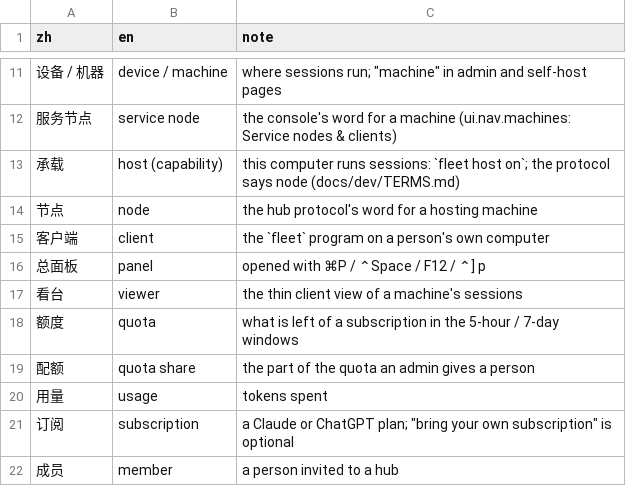
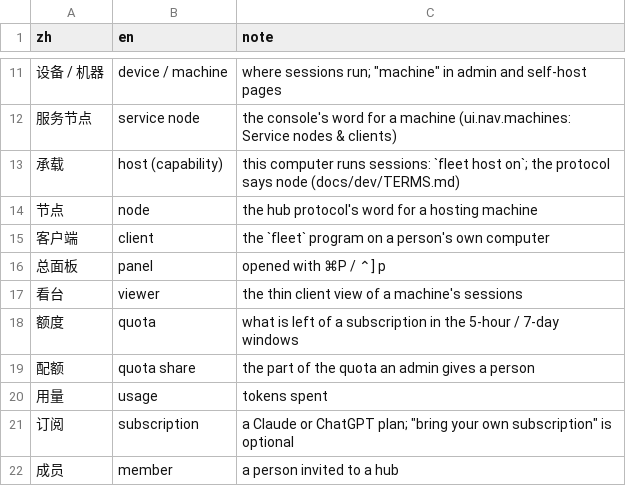
Before and after one commit to verkyyi/claude-fleet, a TSV file: docs/public/glossary.tsv, drawn as a sheet; only a part is shown, gaps mark what is left out.

```diff
--- a/docs/public/glossary.tsv
+++ b/docs/public/glossary.tsv
@@ -15,3 +15,3 @@ zh	en	note
 客户端	client	the `fleet` program on a person's own computer
-总面板	panel	opened with ⌘P / ⌃Space / F12 / ⌃] p
+总面板	panel	opened with ⌘P / ⌃] p
 看台	viewer	the thin client view of a machine's sessions
```
Also changed, not shown: 28 other files.
